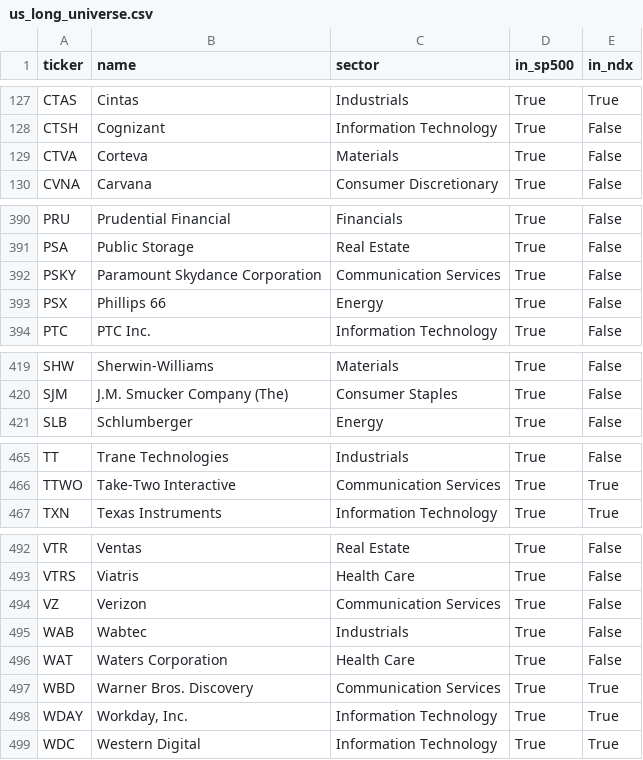
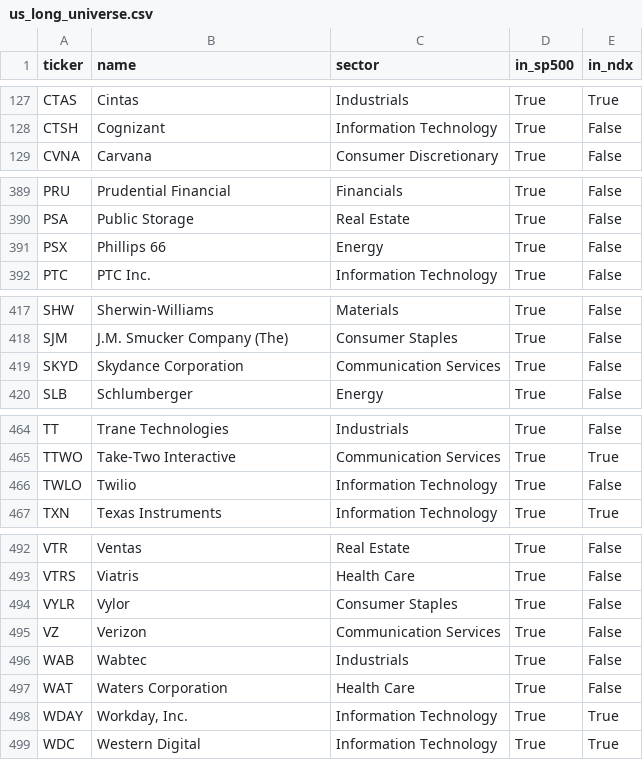
Before and after one commit to cplajha-pixel/stock-screener, a CSV file: output/us_long_universe.csv, drawn as a sheet; only a part is shown, gaps mark what is left out; removed rows and columns are numbered as before the commit, all else as after; the diff covers the shown part only; the diff names each change by its address in the sheet, - before the commit and + after, or states it on an @@ line.

```diff
--- a/output/us_long_universe.csv
+++ b/output/us_long_universe.csv
-row 129: CTVA | Corteva | Materials | True | False
-row 392: PSKY | Paramount Skydance Corporation | Communication Services | True | False
+row 419: SKYD | Skydance Corporation | Communication Services | True | False
+row 466: TWLO | Twilio | Information Technology | True | False
+row 494: VYLR | Vylor | Consumer Staples | True | False
-row 497: WBD | Warner Bros. Discovery | Communication Services | True | True
```
Also changed, not shown: 2 edited cells elsewhere in this file, output/us_tickers.csv, 7 other files.
